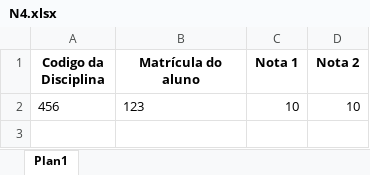
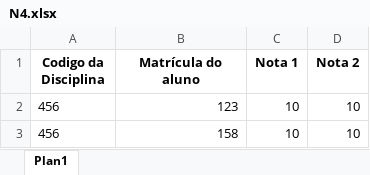
Before and after one commit to Montfel/Gerenciamento-Notas, an Excel workbook: N4.xlsx, sheet Plan1, drawn as a sheet; values as stored, in another font and other column widths than the file's, no borders; the diff names each change by its address in the sheet, - before the commit and + after, or states it on an @@ line.

```diff
--- a/N4.xlsx (sheet Plan1)
+++ b/N4.xlsx (sheet Plan1)
-B2 alignment: left
+B2 alignment: right
+row 3: 456 | 158 | 10 | 10
```
Also changed, not shown: N1.xlsx, N2.xlsx, 3 other files.
